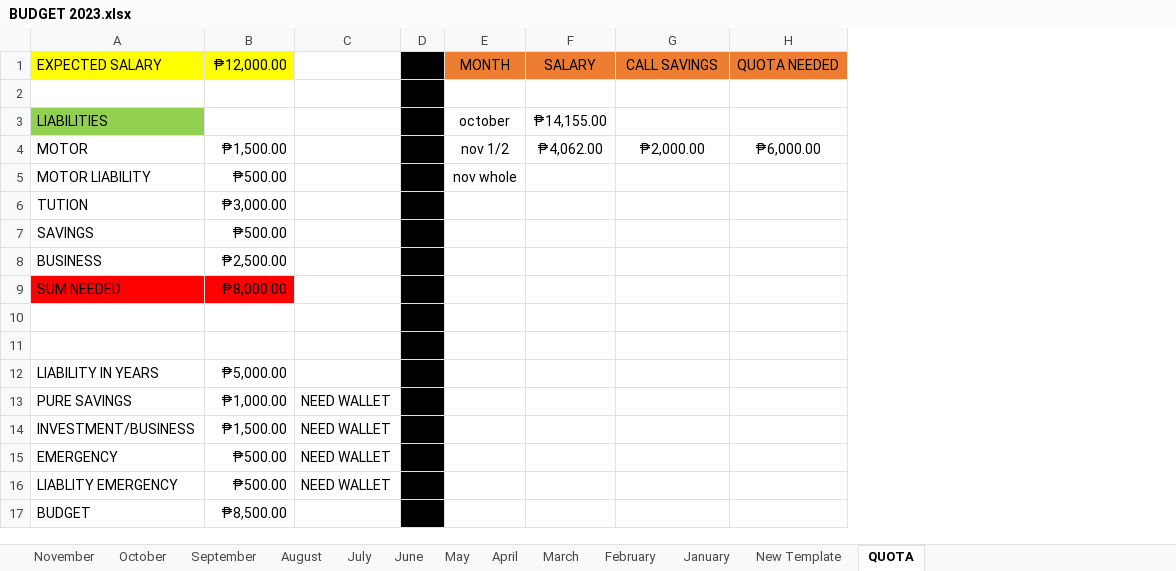
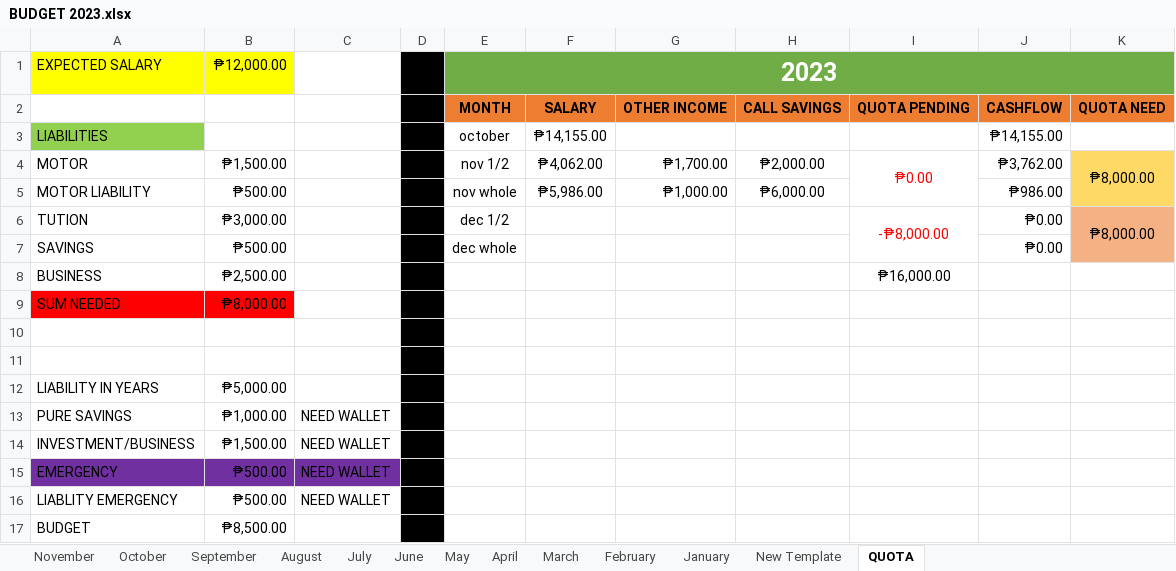
Before and after one commit to prntgab/Documentation, an Excel workbook: PERSONAL BUSINESS/BUDGET 2023.xlsx, sheet QUOTA, drawn as a sheet; values as stored, in another font and other column widths than the file's, no borders; removed rows and columns are numbered as before the commit, all else as after; the diff names each change by its address in the sheet, - before the commit and + after, or states it on an @@ line.

```diff
--- a/PERSONAL BUSINESS/BUDGET 2023.xlsx (sheet QUOTA)
+++ b/PERSONAL BUSINESS/BUDGET 2023.xlsx (sheet QUOTA)
+column G, rows 2-5: OTHER INCOME |  | ₱1,700.00 | ₱1,000.00
-column H, rows 1-4: QUOTA NEEDED |  |  | ₱6,000.00
+column I, rows 2-8: QUOTA PENDING |  | ₱0.00 |  | -₱8,000.00 |  | ₱16,000.00
+column J, rows 2-7: CASHFLOW | ₱14,155.00 | ₱3,762.00 | ₱986.00 | ₱0.00 | ₱0.00
+column K, rows 2-6: QUOTA NEED |  | ₱8,000.00 |  | ₱8,000.00
-E1: MONTH
+E1: 2023
-E1:F1 fill: #ED7D31
+E1:F1 fill: #70AD47
@@ E1 bold: off → on, text colour: black → #FFFFFF, text size: larger @@
+E1:K1 merged
-F1: SALARY
+F1: (empty)
-H1: CALL SAVINGS
+H1: (empty)
-H1 fill: #ED7D31
+H1 fill: #70AD47
-row 2: (empty)
+row 2:  |  |  |  | MONTH | SALARY | OTHER INCOME | CALL SAVINGS | QUOTA PENDING | CASHFLOW | QUOTA NEED
-E2:F2 fill: none
+E2:F2 fill: #ED7D31
-H2 fill: none
+H2 fill: #ED7D31
-F5: (empty)
+F5: ₱5,986.00
-H5: (empty)
+H5: ₱6,000.00
-E6: (empty)
+E6: dec 1/2
-E7: (empty)
+E7: dec whole
-A15:C15 fill: none
+A15:C15 fill: #7030A0
```
Also changed, not shown: sheet November, formulas that keep their value.
